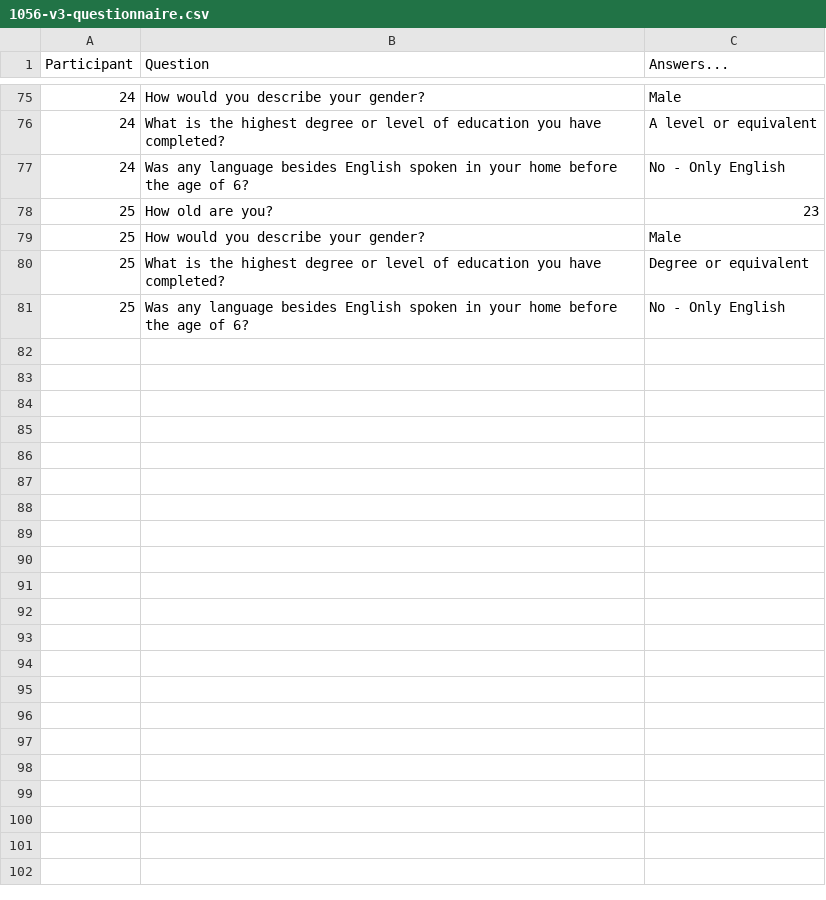
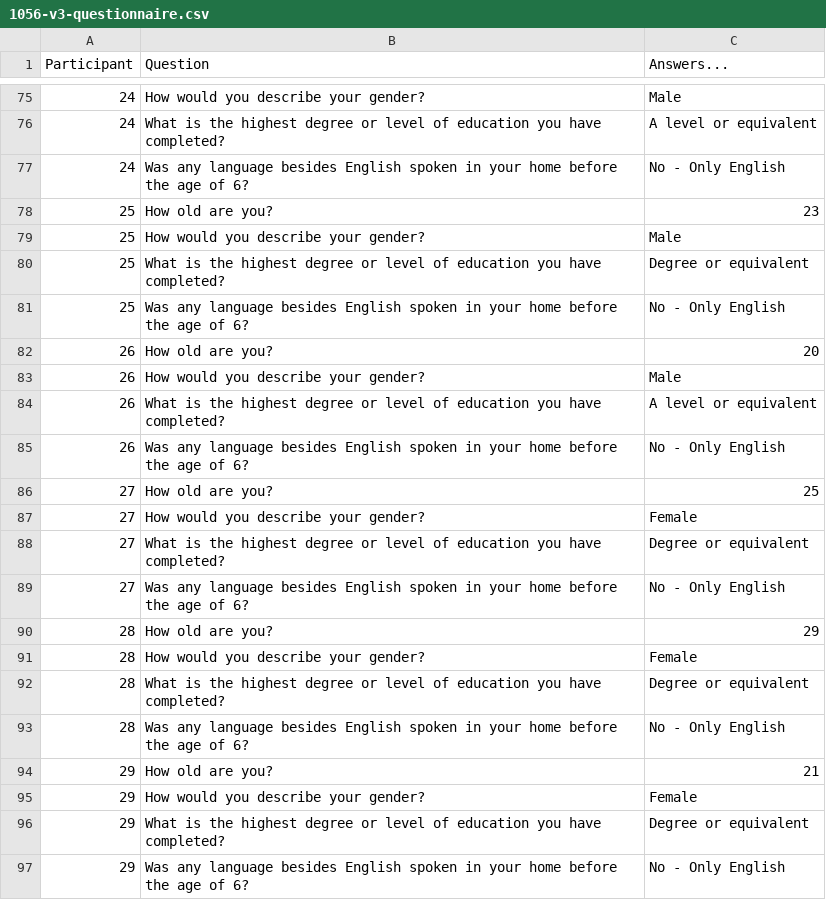
Before and after one commit to josiahpjking/shire_ppls, a CSV file: data_inlab/1056-v3-questionnaire.csv, drawn as a sheet; only a part is shown, gaps mark what is left out.

```diff
--- a/data_inlab/1056-v3-questionnaire.csv
+++ b/data_inlab/1056-v3-questionnaire.csv
@@ -81 +81,17 @@ Participant,Question,Answers...
 25,Was any language besides English spoken in your home before the age of 6?,No - Only English
+26,How old are you?,20
+26,How would you describe your gender?,Male
+26,What is the highest degree or level of education you have completed?,A level or equivalent
+26,Was any language besides English spoken in your home before the age of 6?,No - Only English
+27,How old are you?,25
+27,How would you describe your gender?,Female
+27,What is the highest degree or level of education you have completed?,Degree or equivalent
+27,Was any language besides English spoken in your home before the age of 6?,No - Only English
+28,How old are you?,29
+28,How would you describe your gender?,Female
+28,What is the highest degree or level of education you have completed?,Degree or equivalent
+28,Was any language besides English spoken in your home before the age of 6?,No - Only English
+29,How old are you?,21
+29,How would you describe your gender?,Female
+29,What is the highest degree or level of education you have completed?,Degree or equivalent
+29,Was any language besides English spoken in your home before the age of 6?,No - Only English
```
Also changed, not shown: 1 other file.
